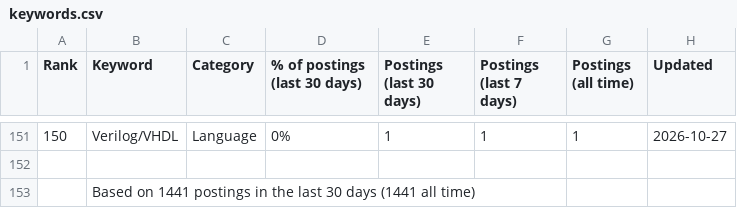
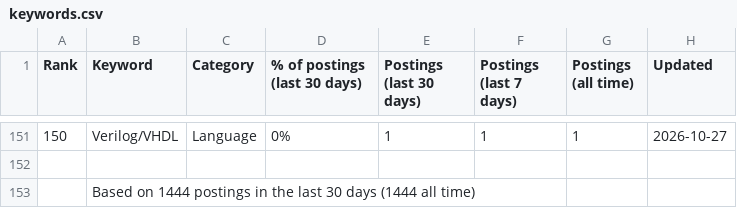
Before and after one commit to sagarh12/canada-jobs-feed, a CSV file: feed/keywords.csv, drawn as a sheet; only a part is shown, gaps mark what is left out; the diff covers the shown part only.

```diff
--- a/feed/keywords.csv
+++ b/feed/keywords.csv
@@ -152,2 +152,2 @@ Rank,Keyword,Category,% of postings (last 30 days),Postings (last 30 days),Posti
 
-,Based on 1441 postings in the last 30 days (1441 all time)
+,Based on 1444 postings in the last 30 days (1444 all time)
```
Also changed, not shown: 31 edited cells elsewhere in this file, 3 other files.
